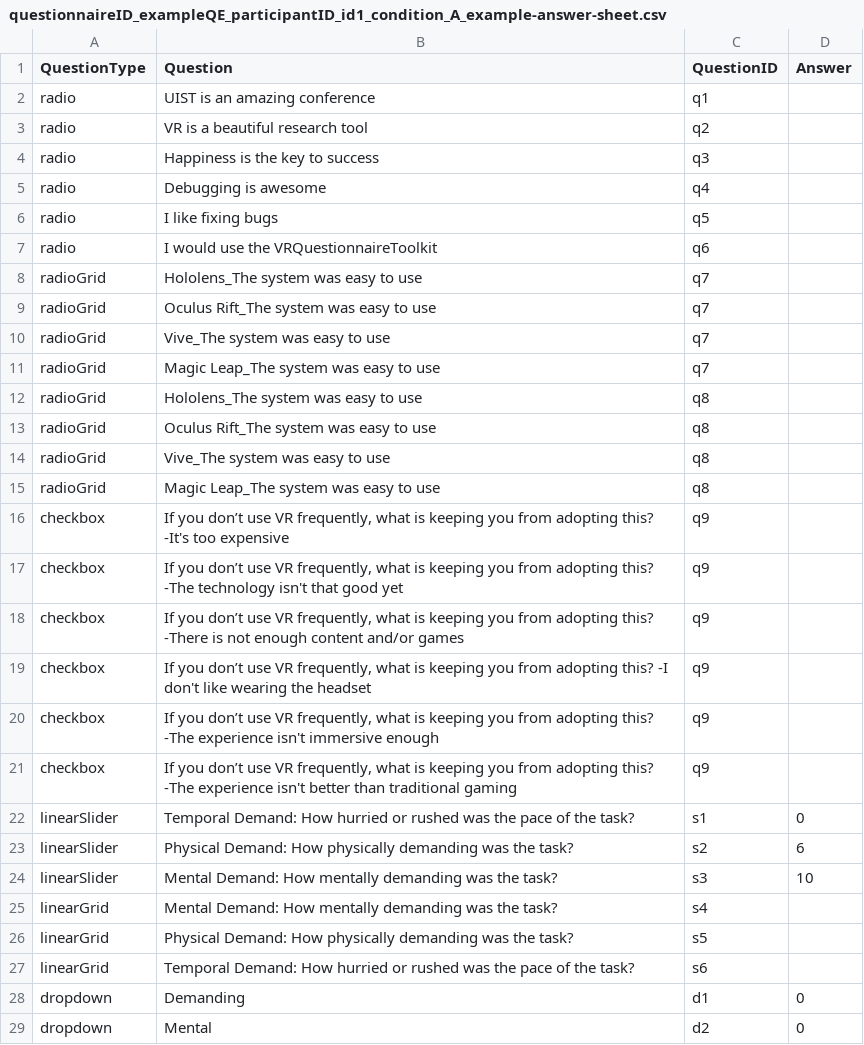
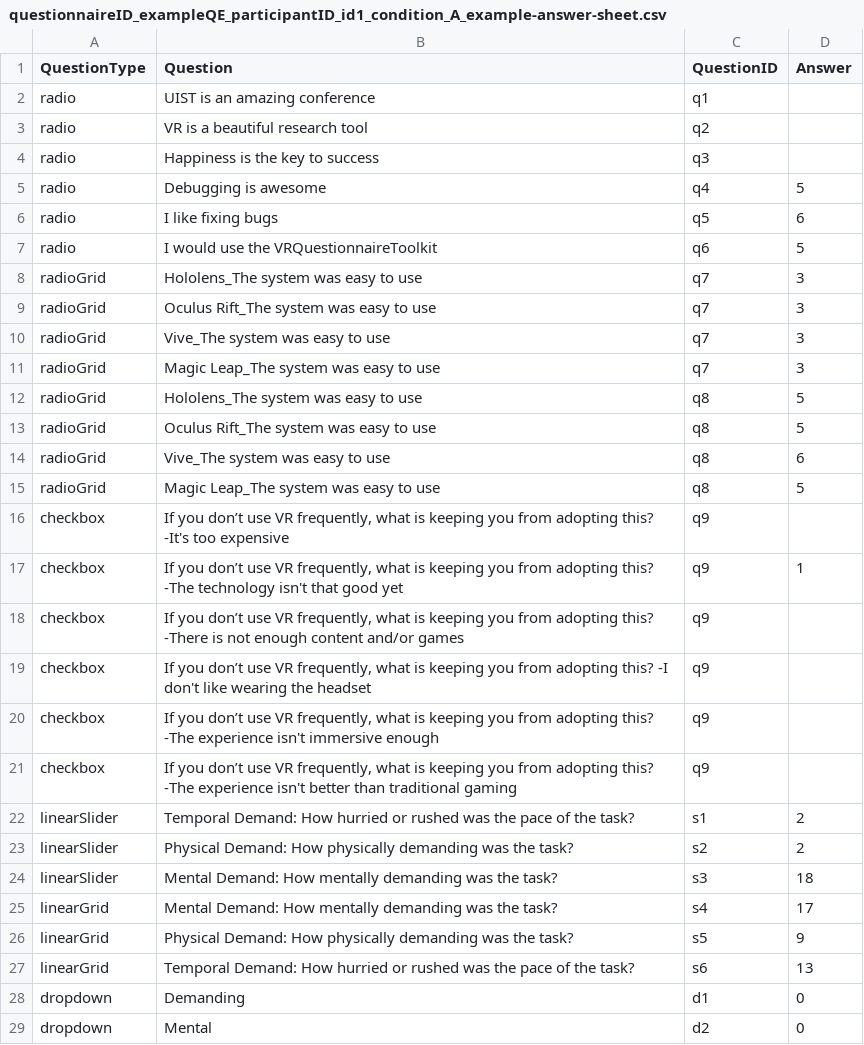
Before and after one commit to mapluisch/HoloLens-Questionnaire-Toolkit, a CSV file: Assets/Questionnaires/Data/Answers/questionnaireID_exampleQE_participantID_id1_condition_A_example-answer-sheet.csv, drawn as a sheet; only a part is shown.

```diff
--- a/Assets/Questionnaires/Data/Answers/questionnaireID_exampleQE_participantID_id1_condition_A_example-answer-sheet.csv
+++ b/Assets/Questionnaires/Data/Answers/questionnaireID_exampleQE_participantID_id1_condition_A_example-answer-sheet.csv
@@ -4,15 +4,15 @@ radio;VR is a beautiful research tool;q2;
 radio;Happiness is the key to success;q3;
-radio;Debugging is awesome;q4;
-radio;I like fixing bugs;q5;
-radio;I would use the VRQuestionnaireToolkit;q6;
-radioGrid;Hololens_The system was easy to use;q7;
-radioGrid;Oculus Rift_The system was easy to use;q7;
-radioGrid;Vive_The system was easy to use;q7;
-radioGrid;Magic Leap_The system was easy to use;q7;
-radioGrid;Hololens_The system was easy to use;q8;
-radioGrid;Oculus Rift_The system was easy to use;q8;
-radioGrid;Vive_The system was easy to use;q8;
-radioGrid;Magic Leap_The system was easy to use;q8;
+radio;Debugging is awesome;q4;5
+radio;I like fixing bugs;q5;6
+radio;I would use the VRQuestionnaireToolkit;q6;5
+radioGrid;Hololens_The system was easy to use;q7;3
+radioGrid;Oculus Rift_The system was easy to use;q7;3
+radioGrid;Vive_The system was easy to use;q7;3
+radioGrid;Magic Leap_The system was easy to use;q7;3
+radioGrid;Hololens_The system was easy to use;q8;5
+radioGrid;Oculus Rift_The system was easy to use;q8;5
+radioGrid;Vive_The system was easy to use;q8;6
+radioGrid;Magic Leap_The system was easy to use;q8;5
 checkbox; If you don’t use VR frequently, what is keeping you from adopting this? -It's too expensive;q9;
-checkbox; If you don’t use VR frequently, what is keeping you from adopting this? -The technology isn't that good yet ;q9;
+checkbox; If you don’t use VR frequently, what is keeping you from adopting this? -The technology isn't that good yet ;q9;1
 checkbox; If you don’t use VR frequently, what is keeping you from adopting this? -There is not enough content and/or games ;q9;
@@ -21,8 +21,8 @@ checkbox; If you don’t use VR frequently, what is keeping you from adopting th
 checkbox; If you don’t use VR frequently, what is keeping you from adopting this? -The experience isn't better than traditional gaming;q9;
-linearSlider;Temporal Demand:			How hurried or rushed was the pace of the task?;s1;0
-linearSlider;Physical Demand:				How physically demanding was the task?;s2;6
-linearSlider;Mental Demand:				How mentally demanding was the task?;s3;10
-linearGrid;Mental Demand:				How mentally demanding was the task?;s4;
-linearGrid;Physical Demand:				How physically demanding was the task?;s5;
-linearGrid;Temporal Demand:		    How hurried or rushed was the pace of the task?;s6;
+linearSlider;Temporal Demand:			How hurried or rushed was the pace of the task?;s1;2
+linearSlider;Physical Demand:				How physically demanding was the task?;s2;2
+linearSlider;Mental Demand:				How mentally demanding was the task?;s3;18
+linearGrid;Mental Demand:				How mentally demanding was the task?;s4;17
+linearGrid;Physical Demand:				How physically demanding was the task?;s5;9
+linearGrid;Temporal Demand:		    How hurried or rushed was the pace of the task?;s6;13
 dropdown;Demanding;d1;0
```
Also changed, not shown: Assets/Questionnaires/Data/Answers/questionnaireID_exampleQE_ALL_example-answer-sheet.csv, 2 other files.
